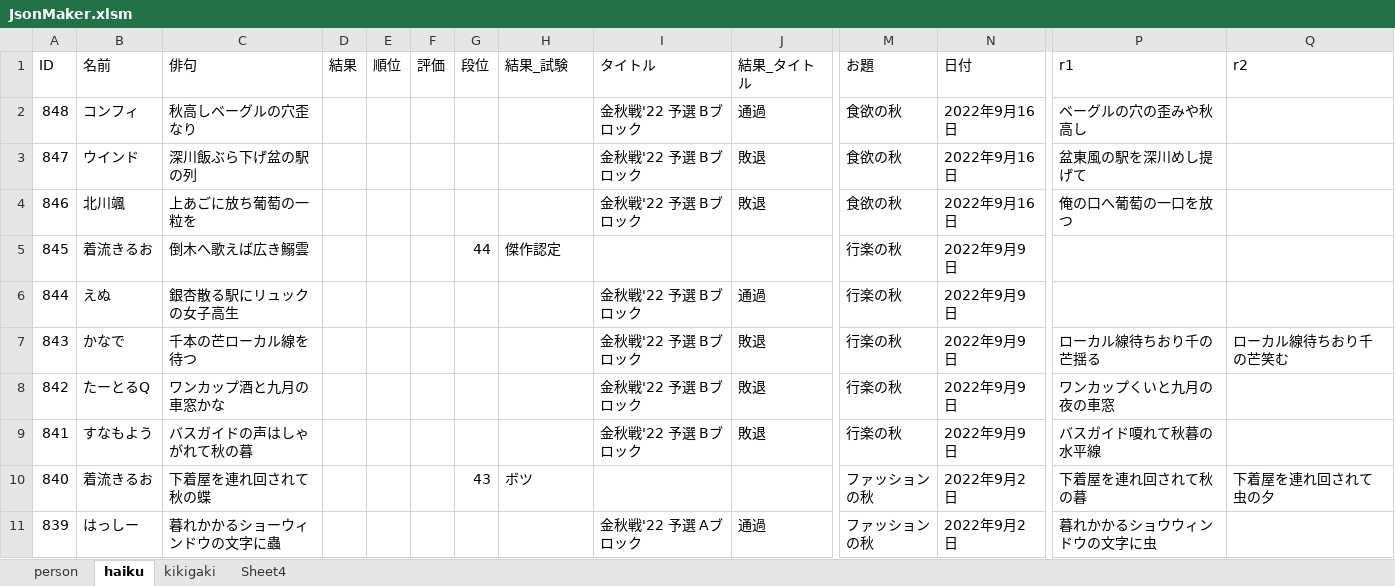
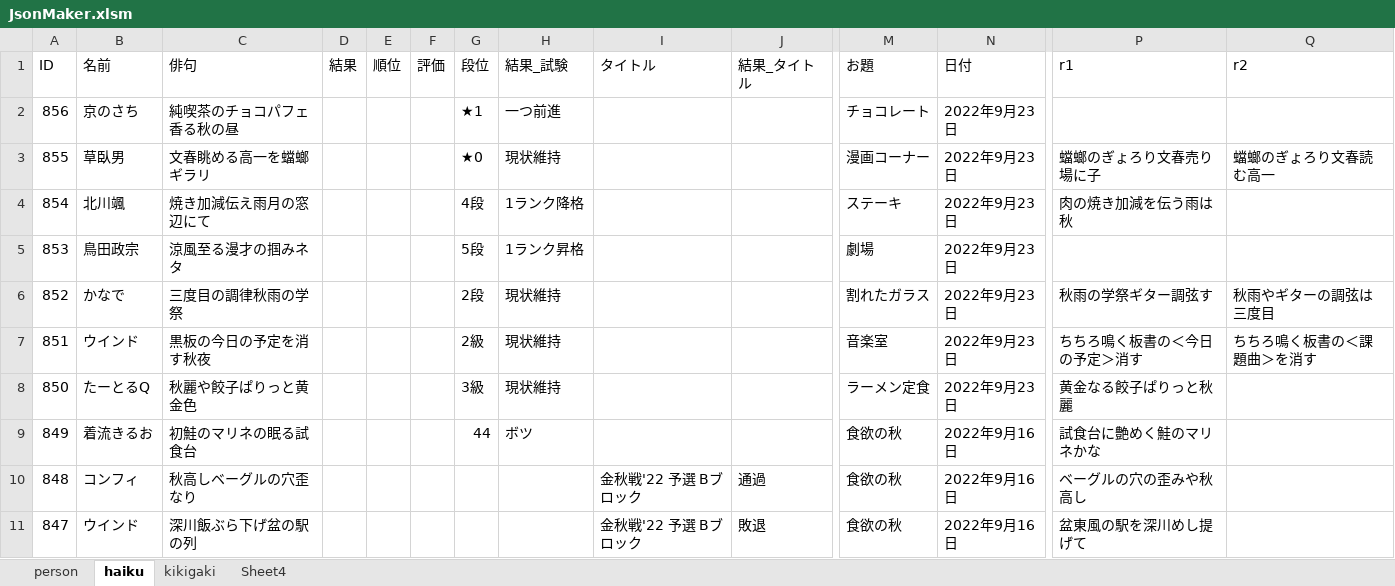
Before and after one commit to ghilgithub/prbt_rengo, an Excel workbook: JsonMaker.xlsm, sheet haiku, drawn as a sheet; only a part is shown, gaps mark what is left out; the shorter side is filled out with more unchanged rows; values as stored, in another font and other column widths than the file's, no borders; charts and pictures not drawn; rows hold the shown columns only; the diff names each change by its address in the sheet, - before the commit and + after, or states it on an @@ line.

```diff
--- a/JsonMaker.xlsm (sheet haiku)
+++ b/JsonMaker.xlsm (sheet haiku)
+row 2: 856 | 京のさち | 純喫茶のチョコパフェ香る秋の昼 |  |  |  | ★1 | 一つ前進 |  |  | チョコレート | 2022年9月23日
+row 3: 855 | 草臥男 | 文春眺める高一を蟷螂ギラリ |  |  |  | ★0 | 現状維持 |  |  | 漫画コーナー | 2022年9月23日 | 蟷螂のぎょろり文春売り場に子 | 蟷螂のぎょろり文春読む高一
+row 4: 854 | 北川颯 | 焼き加減伝え雨月の窓辺にて |  |  |  | 4段 | 1ランク降格 |  |  | ステーキ | 2022年9月23日 | 肉の焼き加減を伝う雨は秋
+row 5: 853 | 鳥田政宗 | 涼風至る漫才の掴みネタ |  |  |  | 5段 | 1ランク昇格 |  |  | 劇場 | 2022年9月23日
+row 6: 852 | かなで | 三度目の調律秋雨の学祭 |  |  |  | 2段 | 現状維持 |  |  | 割れたガラス | 2022年9月23日 | 秋雨の学祭ギター調弦す | 秋雨やギターの調弦は三度目
+row 7: 851 | ウインド | 黒板の今日の予定を消す秋夜 |  |  |  | 2級 | 現状維持 |  |  | 音楽室 | 2022年9月23日 | ちちろ鳴く板書の＜今日の予定＞消す | ちちろ鳴く板書の＜課題曲＞を消す
+row 8: 850 | たーとるQ | 秋麗や餃子ぱりっと黄金色 |  |  |  | 3級 | 現状維持 |  |  | ラーメン定食 | 2022年9月23日 | 黄金なる餃子ぱりっと秋麗
+row 9: 849 | 着流きるお | 初鮭のマリネの眠る試食台 |  |  |  | 44 | ボツ |  |  | 食欲の秋 | 2022年9月16日 | 試食台に艶めく鮭のマリネかな
```
Also changed, not shown: sheet person, charts or pictures, 3 other files.
